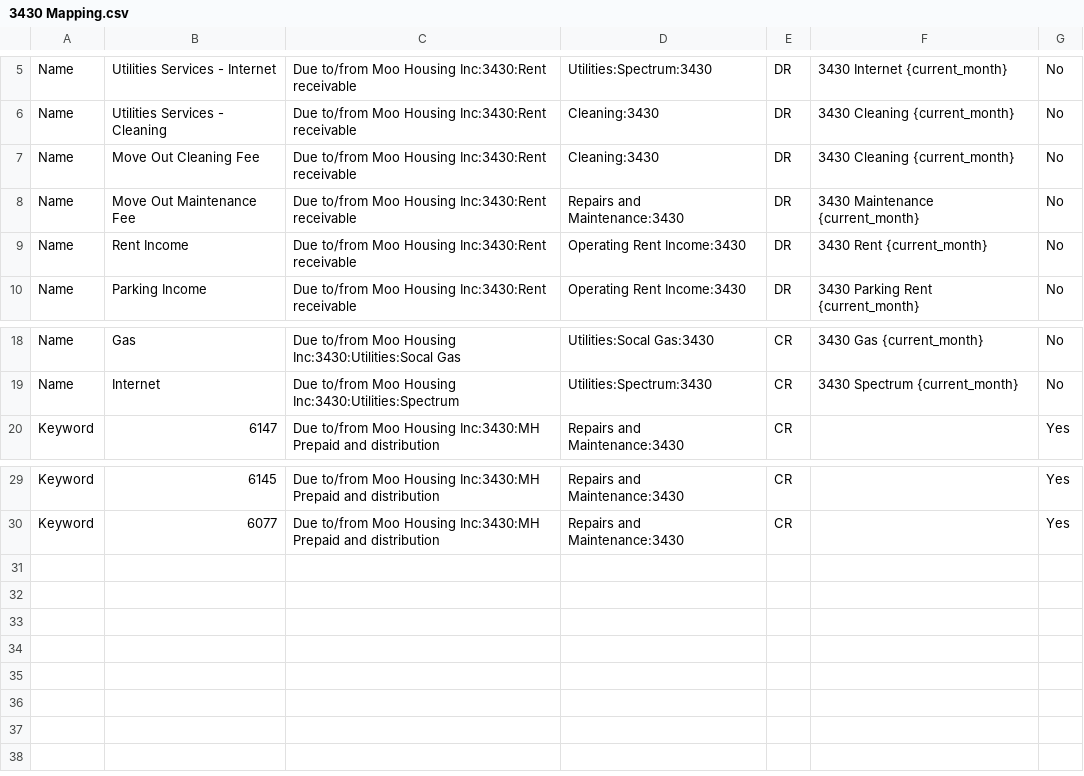
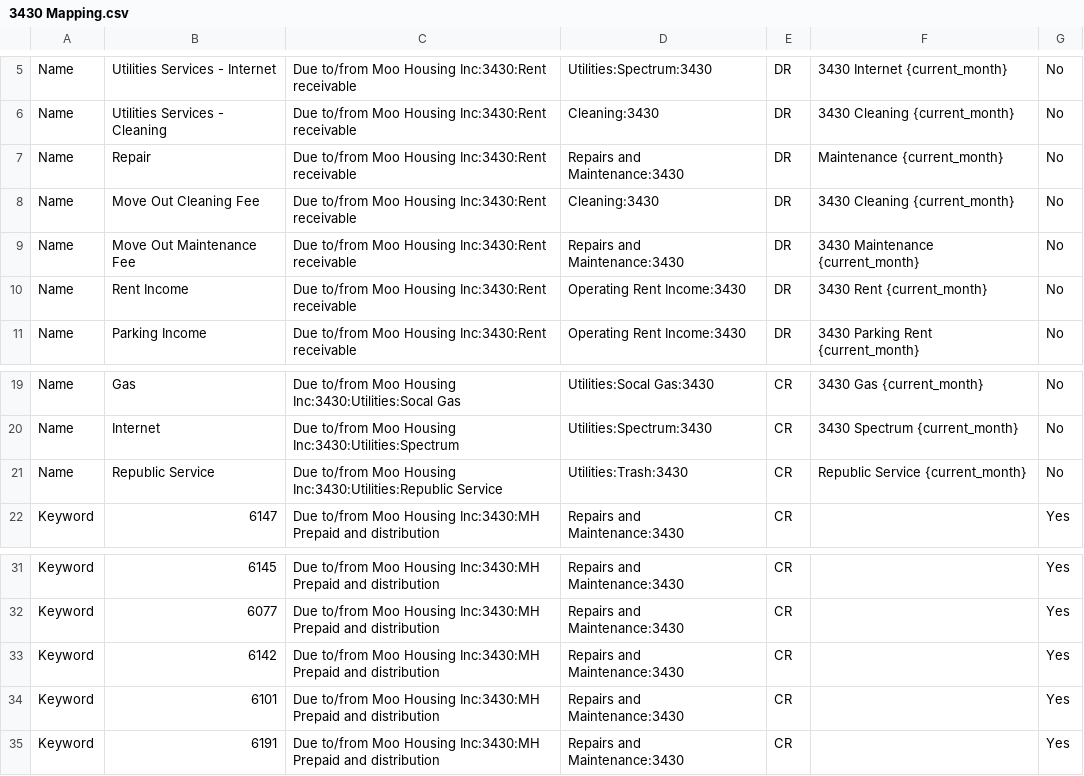
Before and after one commit to Nancy398/QB, a CSV file: 3430 Mapping.csv, drawn as a sheet; only a part is shown, gaps mark what is left out; the diff names each change by its address in the sheet, - before the commit and + after, or states it on an @@ line.

Commit message:
Update utility services and add 'Repair' entry
Added a new service 'Repair' and updated 'Republic Service' entry.

```diff
--- a/3430 Mapping.csv
+++ b/3430 Mapping.csv
+row 7: Name | Repair | Due to/from Moo Housing Inc:3430:Rent receivable | Repairs and Maintenance:3430 | DR | Maintenance {current_month} | No
+row 21: Name | Republic Service | Due to/from Moo Housing Inc:3430:Utilities:Republic Service | Utilities:Trash:3430 | CR | Republic Service {current_month} | No
+row 33: Keyword | 6142 | Due to/from Moo Housing Inc:3430:MH Prepaid and distribution | Repairs and Maintenance:3430 | CR |  | Yes
+row 34: Keyword | 6101 | Due to/from Moo Housing Inc:3430:MH Prepaid and distribution | Repairs and Maintenance:3430 | CR |  | Yes
+row 35: Keyword | 6191 | Due to/from Moo Housing Inc:3430:MH Prepaid and distribution | Repairs and Maintenance:3430 | CR |  | Yes
```
